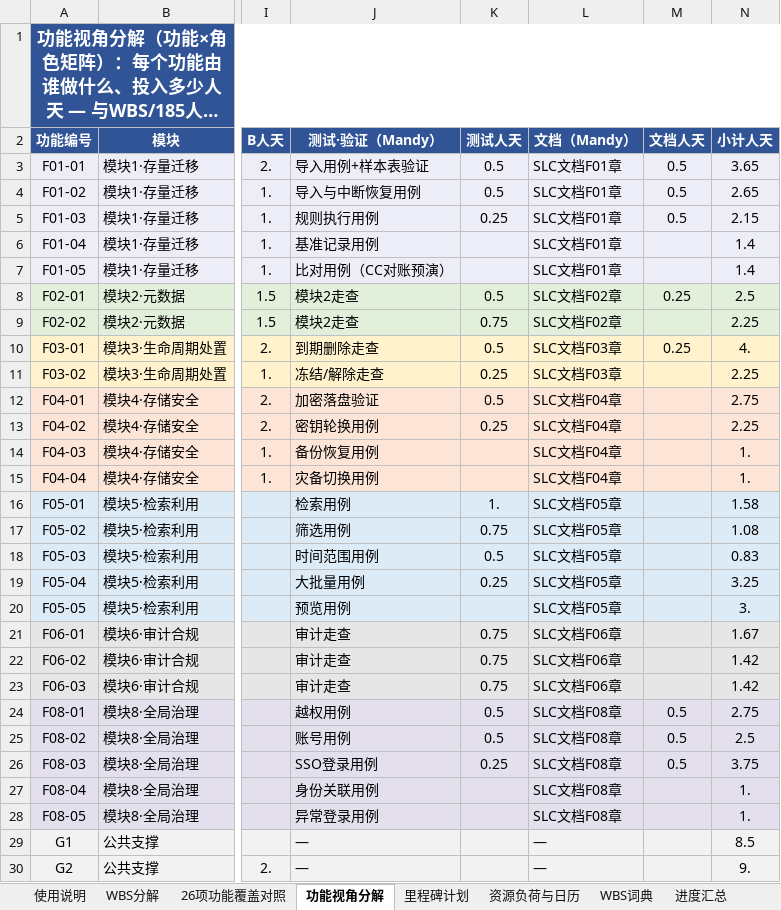
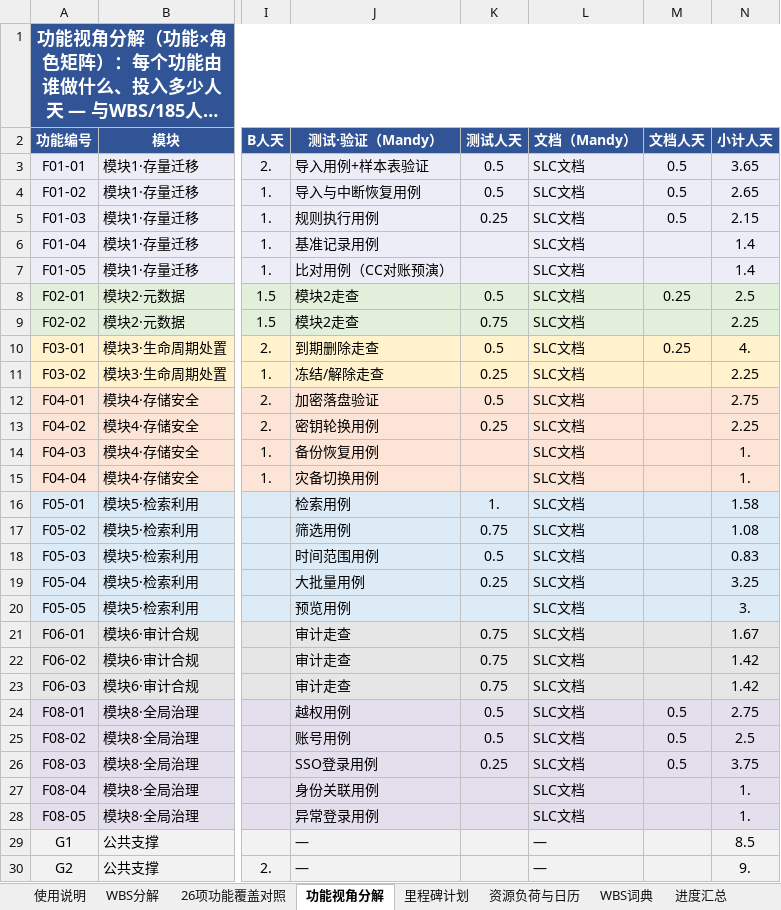
Before and after one commit to GoLangCJava/wbs, an Excel workbook: RIMS项目WBS工作分解_AI Native版.xlsx, sheet 功能视角分解, drawn as a sheet; only a part is shown, gaps mark what is left out; long unchanged cells end in …; values as stored, in another font and other column widths than the file's, no borders; the diff names each change by its address in the sheet, - before the commit and + after, or states it on an @@ line.

Commit message:
功能视角分解：文档列统一只写「SLC文档」，去掉章节号
Co-authored-by: arena-agent <297053741+arena-agent@users.noreply.github.com>

```diff
--- a/RIMS项目WBS工作分解_AI Native版.xlsx (sheet 功能视角分解)
+++ b/RIMS项目WBS工作分解_AI Native版.xlsx (sheet 功能视角分解)
-L3:L7 (文档（Mandy）): SLC文档F01章
+L3:L7 (文档（Mandy）): SLC文档
-L8:L9 (文档（Mandy）): SLC文档F02章
+L8:L9 (文档（Mandy）): SLC文档
-L10:L11 (文档（Mandy）): SLC文档F03章
+L10:L11 (文档（Mandy）): SLC文档
-L12:L15 (文档（Mandy）): SLC文档F04章
+L12:L15 (文档（Mandy）): SLC文档
-L16:L20 (文档（Mandy）): SLC文档F05章
+L16:L20 (文档（Mandy）): SLC文档
-L21:L23 (文档（Mandy）): SLC文档F06章
+L21:L23 (文档（Mandy）): SLC文档
-L24:L28 (文档（Mandy）): SLC文档F08章
+L24:L28 (文档（Mandy）): SLC文档
```
Also changed, not shown: sheet 使用说明, 1 other file.
